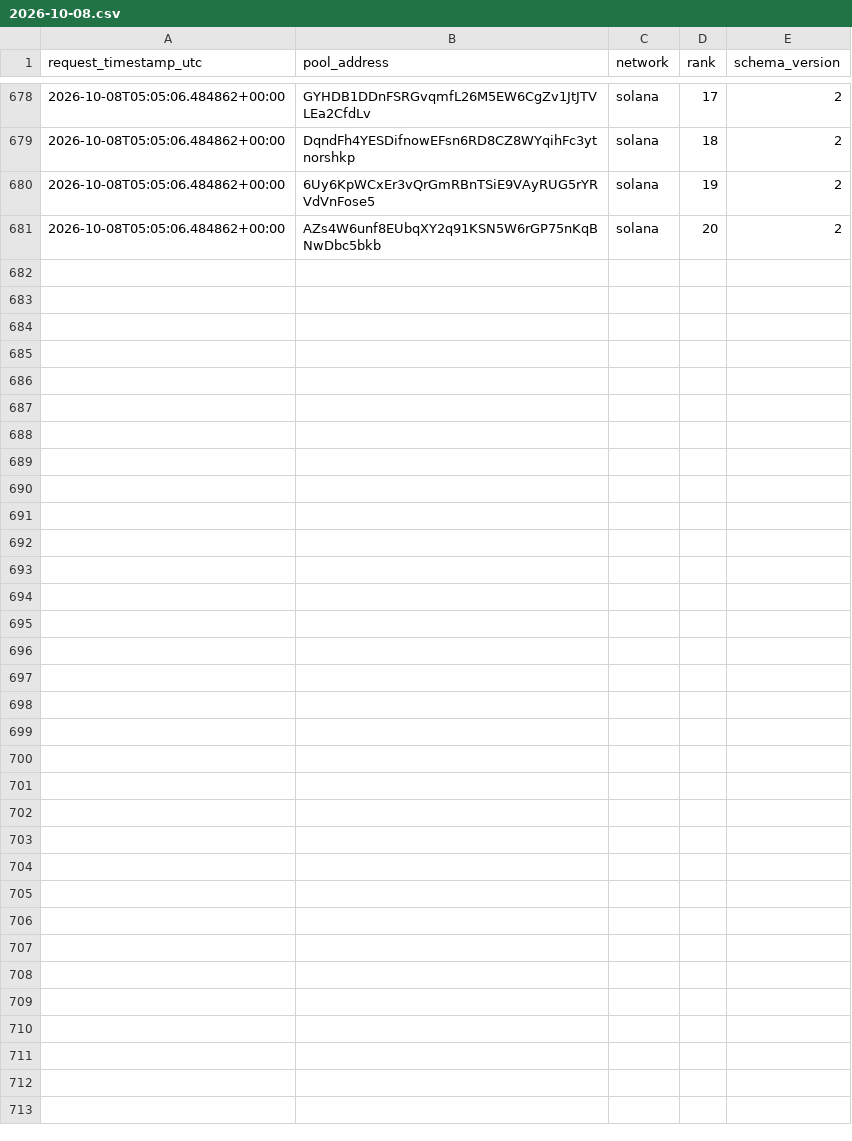
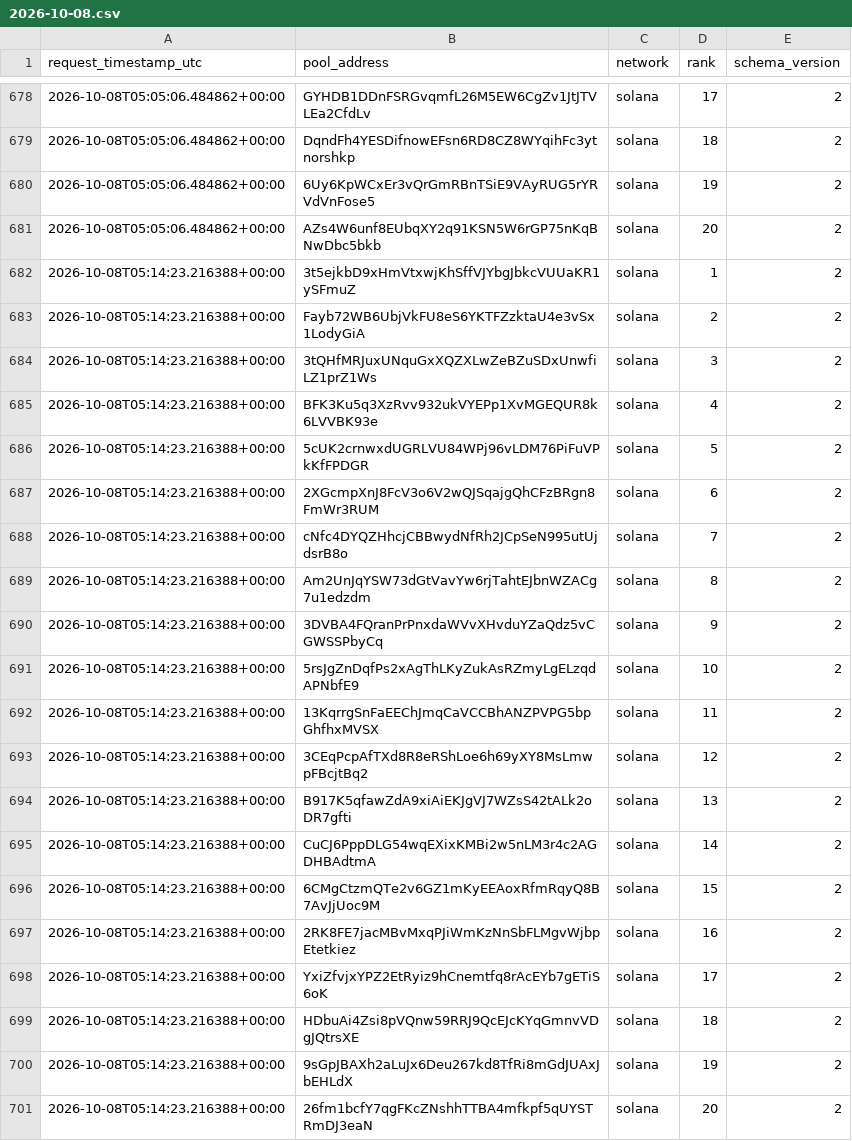
Before and after one commit to TheoooBa/Solana-Memecoin-Analysis, a CSV file: raw/new_pool_ranks/2026-10-08.csv, drawn as a sheet; only a part is shown, gaps mark what is left out.

```diff
--- a/raw/new_pool_ranks/2026-10-08.csv
+++ b/raw/new_pool_ranks/2026-10-08.csv
@@ -681 +681,21 @@ request_timestamp_utc,pool_address,network,rank,schema_version
 2026-10-08T05:05:06.484862+00:00,AZs4W6unf8EUbqXY2q91KSN5W6rGP75nKqBNwDbc5bkb,solana,20,2
+2026-10-08T05:14:23.216388+00:00,3t5ejkbD9xHmVtxwjKhSffVJYbgJbkcVUUaKR1ySFmuZ,solana,1,2
+2026-10-08T05:14:23.216388+00:00,Fayb72WB6UbjVkFU8eS6YKTFZzktaU4e3vSx1LodyGiA,solana,2,2
+2026-10-08T05:14:23.216388+00:00,3tQHfMRJuxUNquGxXQZXLwZeBZuSDxUnwfiLZ1prZ1Ws,solana,3,2
+2026-10-08T05:14:23.216388+00:00,BFK3Ku5q3XzRvv932ukVYEPp1XvMGEQUR8k6LVVBK93e,solana,4,2
+2026-10-08T05:14:23.216388+00:00,5cUK2crnwxdUGRLVU84WPj96vLDM76PiFuVPkKfFPDGR,solana,5,2
+2026-10-08T05:14:23.216388+00:00,2XGcmpXnJ8FcV3o6V2wQJSqajgQhCFzBRgn8FmWr3RUM,solana,6,2
+2026-10-08T05:14:23.216388+00:00,cNfc4DYQZHhcjCBBwydNfRh2JCpSeN995utUjdsrB8o,solana,7,2
+2026-10-08T05:14:23.216388+00:00,Am2UnJqYSW73dGtVavYw6rjTahtEJbnWZACg7u1edzdm,solana,8,2
+2026-10-08T05:14:23.216388+00:00,3DVBA4FQranPrPnxdaWVvXHvduYZaQdz5vCGWSSPbyCq,solana,9,2
+2026-10-08T05:14:23.216388+00:00,5rsJgZnDqfPs2xAgThLKyZukAsRZmyLgELzqdAPNbfE9,solana,10,2
+2026-10-08T05:14:23.216388+00:00,13KqrrgSnFaEEChJmqCaVCCBhANZPVPG5bpGhfhxMVSX,solana,11,2
+2026-10-08T05:14:23.216388+00:00,3CEqPcpAfTXd8R8eRShLoe6h69yXY8MsLmwpFBcjtBq2,solana,12,2
+2026-10-08T05:14:23.216388+00:00,B917K5qfawZdA9xiAiEKJgVJ7WZsS42tALk2oDR7gfti,solana,13,2
+2026-10-08T05:14:23.216388+00:00,CuCJ6PppDLG54wqEXixKMBi2w5nLM3r4c2AGDHBAdtmA,solana,14,2
+2026-10-08T05:14:23.216388+00:00,6CMgCtzmQTe2v6GZ1mKyEEAoxRfmRqyQ8B7AvJjUoc9M,solana,15,2
+2026-10-08T05:14:23.216388+00:00,2RK8FE7jacMBvMxqPJiWmKzNnSbFLMgvWjbpEtetkiez,solana,16,2
+2026-10-08T05:14:23.216388+00:00,YxiZfvjxYPZ2EtRyiz9hCnemtfq8rAcEYb7gETiS6oK,solana,17,2
+2026-10-08T05:14:23.216388+00:00,HDbuAi4Zsi8pVQnw59RRJ9QcEJcKYqGmnvVDgJQtrsXE,solana,18,2
+2026-10-08T05:14:23.216388+00:00,9sGpJBAXh2aLuJx6Deu267kd8TfRi8mGdJUAxJbEHLdX,solana,19,2
+2026-10-08T05:14:23.216388+00:00,26fm1bcfY7qgFKcZNshhTTBA4mfkpf5qUYSTRmDJ3eaN,solana,20,2
```
Also changed, not shown: logs/runs/2026-10-08.csv, raw/pool_registry/2026-10-08.csv, 4 other files.
